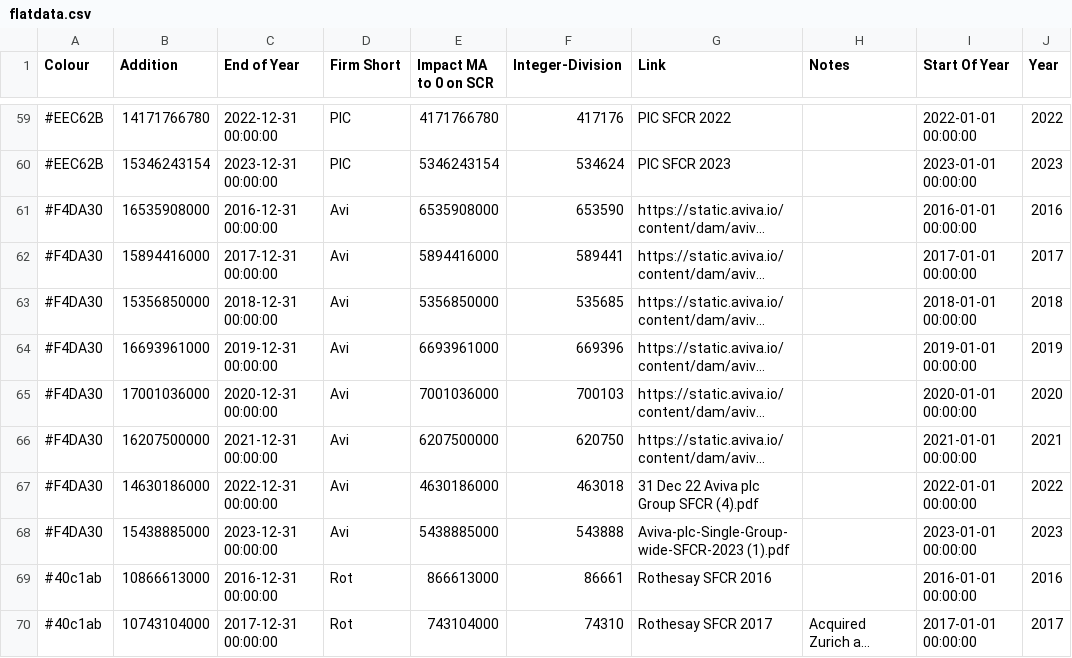
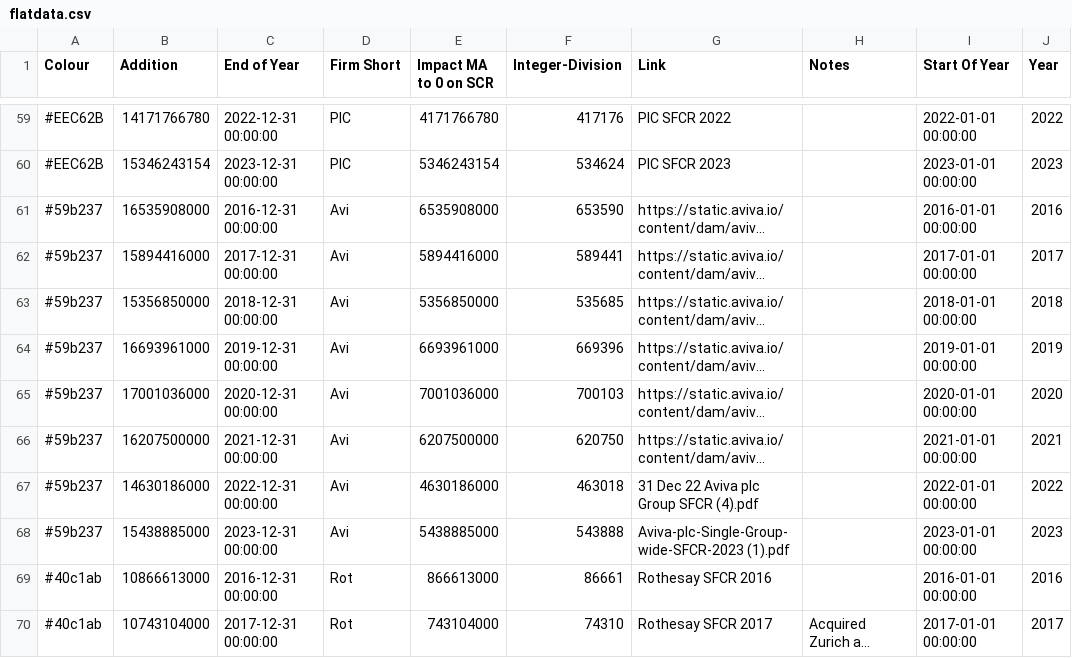
Before and after one commit to munkiepus/mabenefit, a CSV file: flatdata.csv, drawn as a sheet; only a part is shown, gaps mark what is left out; long unchanged cells end in …; the diff names each change by its address in the sheet, - before the commit and + after, or states it on an @@ line.

Commit message:
Update flatdata.csv

```diff
--- a/flatdata.csv
+++ b/flatdata.csv
-A61:A68 (Colour): #F4DA30
+A61:A68 (Colour): #59b237
```
